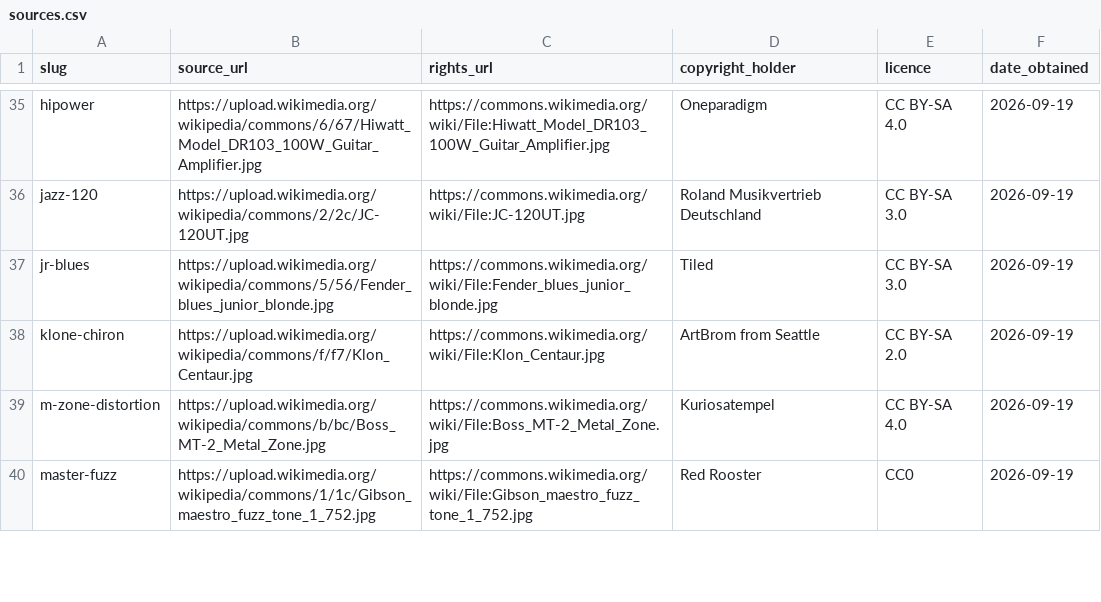
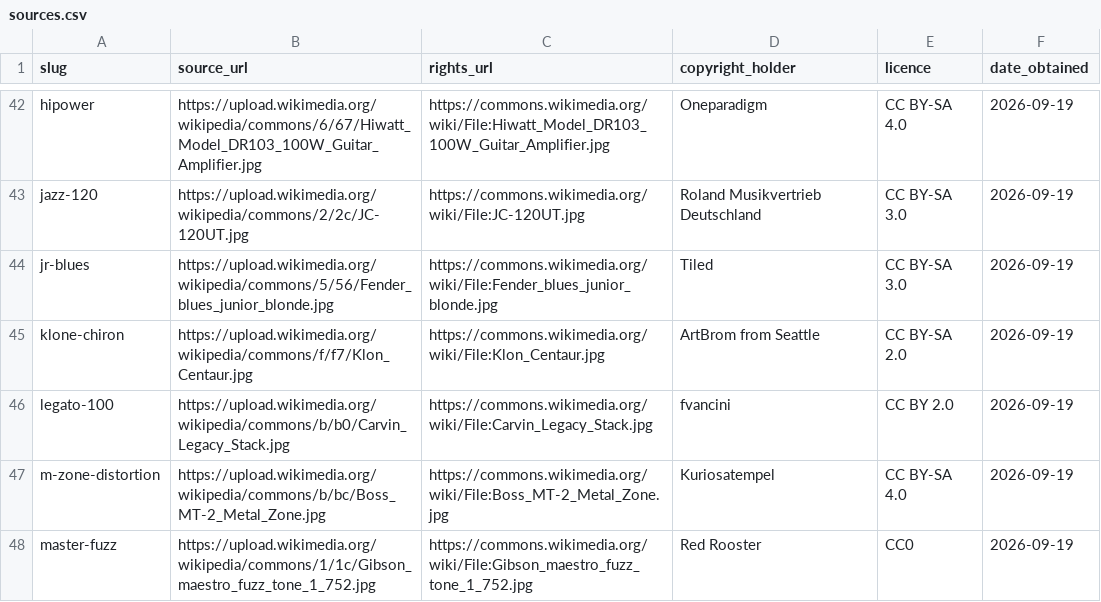
Before and after one commit to justinnewbold/fractal-ai-builder, a CSV file: public/gear/sources.csv, drawn as a sheet; only a part is shown, gaps mark what is left out; the diff covers the shown part only.

Commit message:
Add 11 more Tier-1 Commons gear photos

```diff
--- a/public/gear/sources.csv
+++ b/public/gear/sources.csv
@@ -38,2 +45,3 @@ jr-blues,https://upload.wikimedia.org/wikipedia/commons/5/56/Fender_blues_junior
 klone-chiron,https://upload.wikimedia.org/wikipedia/commons/f/f7/Klon_Centaur.jpg,https://commons.wikimedia.org/wiki/File:Klon_Centaur.jpg,ArtBrom from Seattle,CC BY-SA 2.0,2026-09-19
+legato-100,https://upload.wikimedia.org/wikipedia/commons/b/b0/Carvin_Legacy_Stack.jpg,https://commons.wikimedia.org/wiki/File:Carvin_Legacy_Stack.jpg,fvancini,CC BY 2.0,2026-09-19
 m-zone-distortion,https://upload.wikimedia.org/wikipedia/commons/b/bc/Boss_MT-2_Metal_Zone.jpg,https://commons.wikimedia.org/wiki/File:Boss_MT-2_Metal_Zone.jpg,Kuriosatempel,CC BY-SA 4.0,2026-09-19
```
Also changed, not shown: 10 added rows elsewhere in this file, 11 other files.
